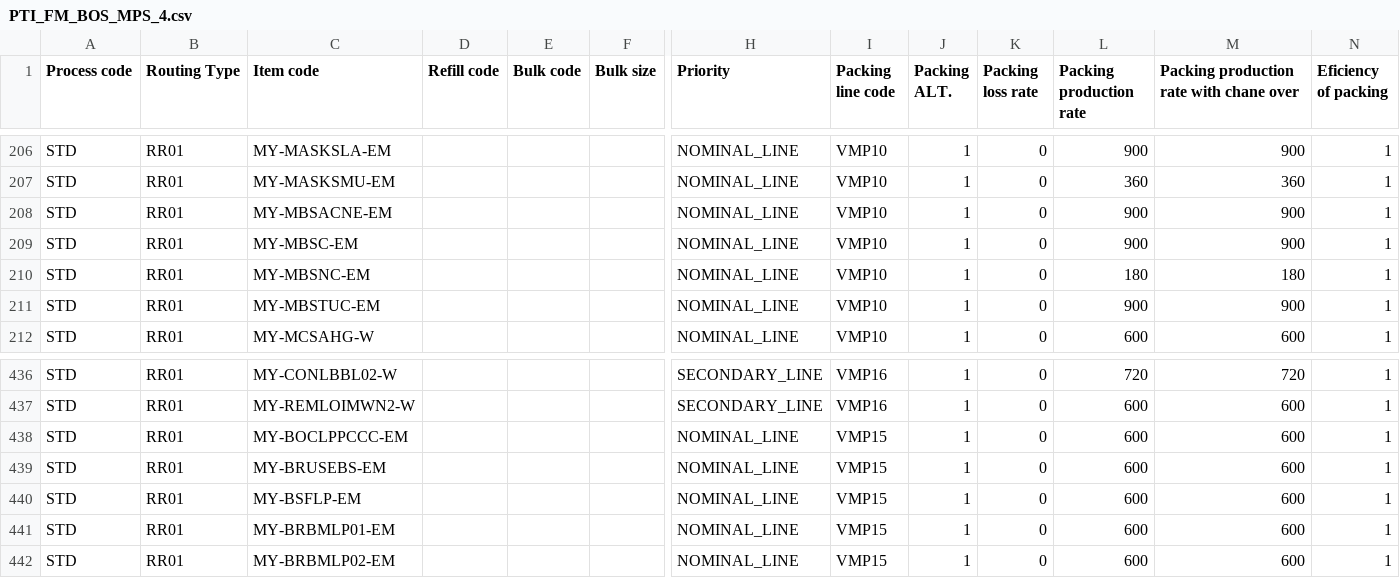
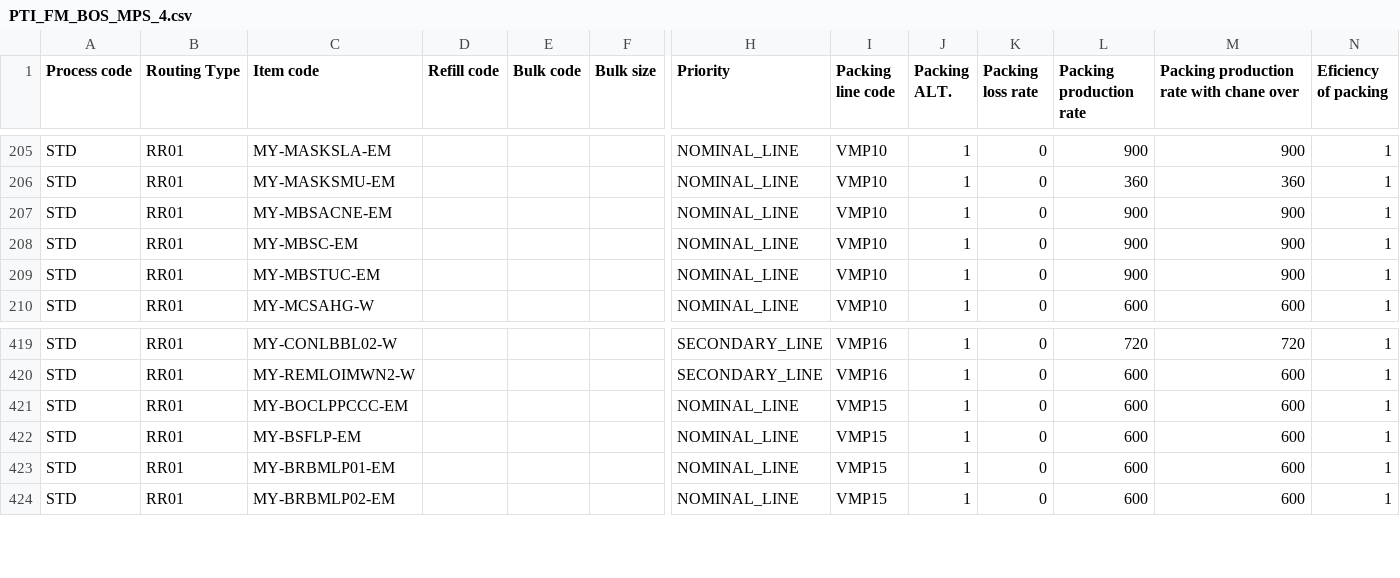
Before and after one commit to adminppl/Files, a CSV file: PARAGON/FM/PTI_FM_BOS_MPS_4.csv, drawn as a sheet; only a part is shown, gaps mark what is left out; rows hold the shown columns only; the diff covers the shown part only; the diff names each change by its address in the sheet, - before the commit and + after, or states it on an @@ line.

```diff
--- a/PARAGON/FM/PTI_FM_BOS_MPS_4.csv
+++ b/PARAGON/FM/PTI_FM_BOS_MPS_4.csv
-row 210: STD | RR01 | MY-MBSNC-EM |  |  |  | NOMINAL_LINE | VMP10 | 1 | 0 | 180 | 180 | 1
-row 439: STD | RR01 | MY-BRUSEBS-EM |  |  |  | NOMINAL_LINE | VMP15 | 1 | 0 | 600 | 600 | 1
```
Also changed, not shown: 16 removed rows elsewhere in this file, PARAGON/FM/PTI_FM_BOS_MPS_1.csv, PARAGON/FM/PTI_FM_BOS_MPS_2.csv, 3 other files.
